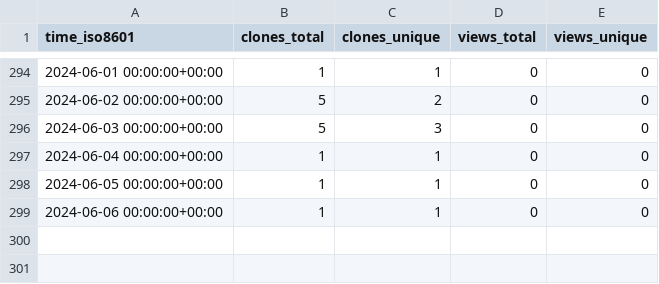
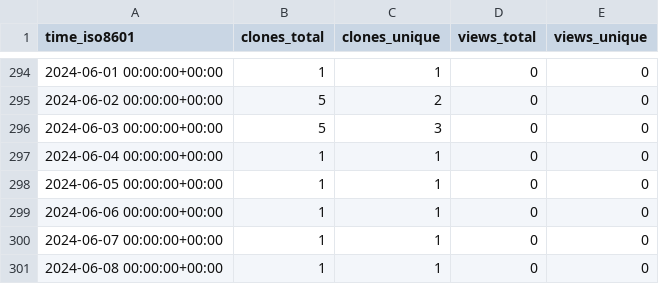
Before and after one commit to gitmuhammedalbayrak/TelegramBasic, a CSV file: MimBinFikret/TelegramBasic/ghrs-data/views_clones_aggregate.csv, drawn as a sheet; only a part is shown, gaps mark what is left out.

```diff
--- a/MimBinFikret/TelegramBasic/ghrs-data/views_clones_aggregate.csv
+++ b/MimBinFikret/TelegramBasic/ghrs-data/views_clones_aggregate.csv
@@ -299 +299,3 @@ time_iso8601,clones_total,clones_unique,views_total,views_unique
 2024-06-06 00:00:00+00:00,1,1,0,0
+2024-06-07 00:00:00+00:00,1,1,0,0
+2024-06-08 00:00:00+00:00,1,1,0,0
```
Also changed, not shown: 1 other file.
